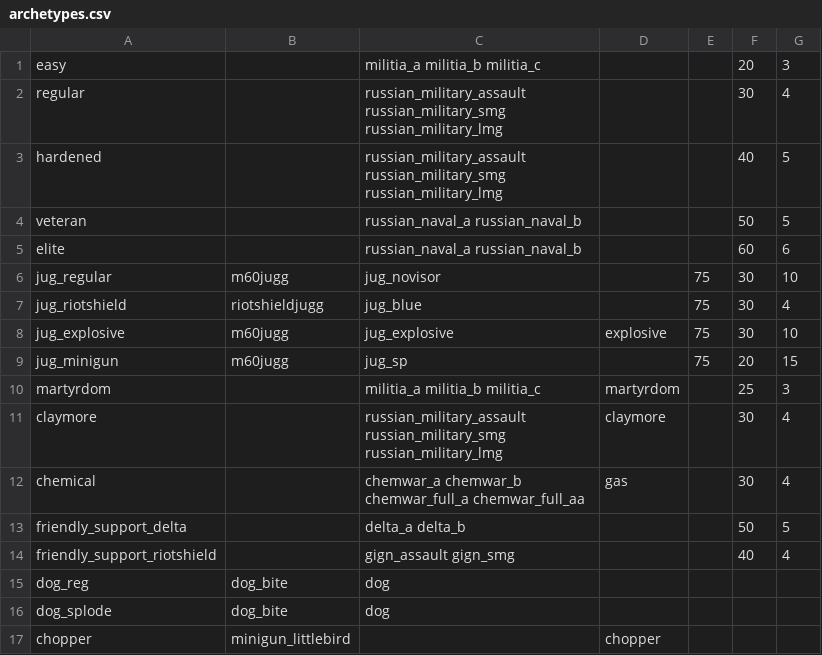
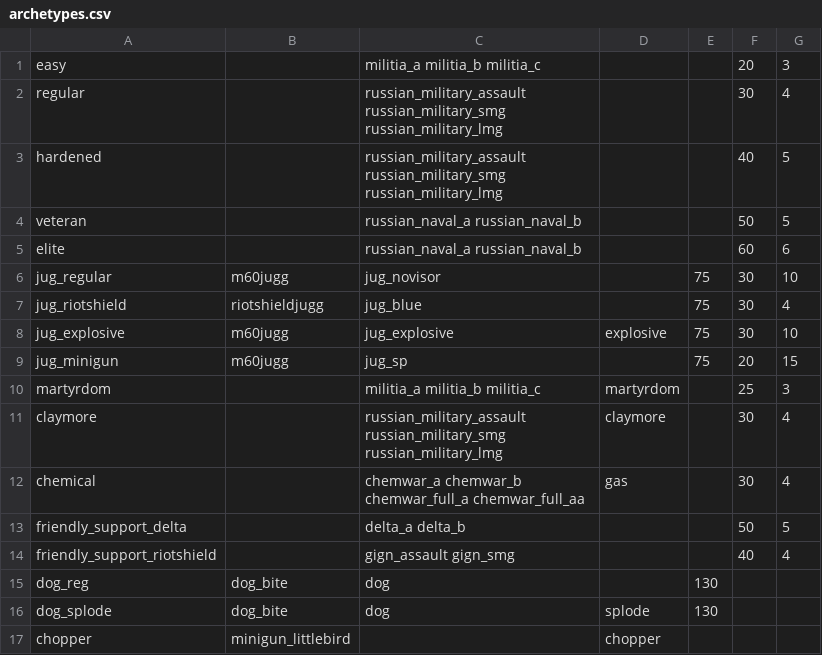
Before and after one commit to polBachelin/iw4L, a CSV file: crates/assets/src/survival/archetypes.csv, drawn as a sheet.

```diff
--- a/crates/assets/src/survival/archetypes.csv
+++ b/crates/assets/src/survival/archetypes.csv
@@ -14,4 +14,4 @@ friendly_support_delta,,delta_a delta_b,,,50,5
 friendly_support_riotshield,,gign_assault gign_smg,,,40,4
-dog_reg,dog_bite,dog,,,,
-dog_splode,dog_bite,dog,,,,
+dog_reg,dog_bite,dog,,130,,
+dog_splode,dog_bite,dog,splode,130,,
 chopper,minigun_littlebird,,chopper,,,
```
Also changed, not shown: crates/assets/src/survival/actor_anims.csv, crates/assets/src/survival/heavies.csv, 7 other files.
